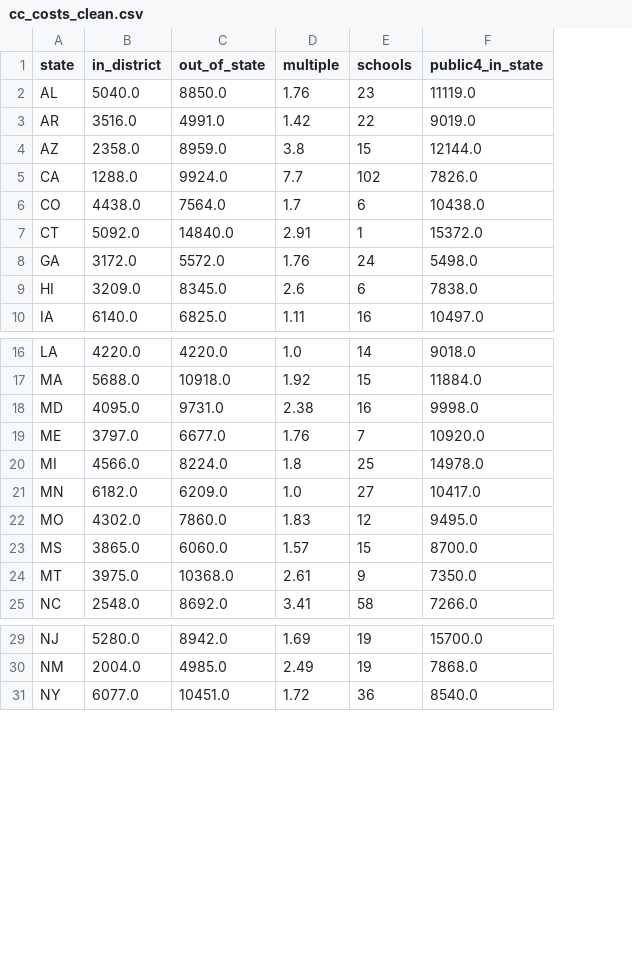
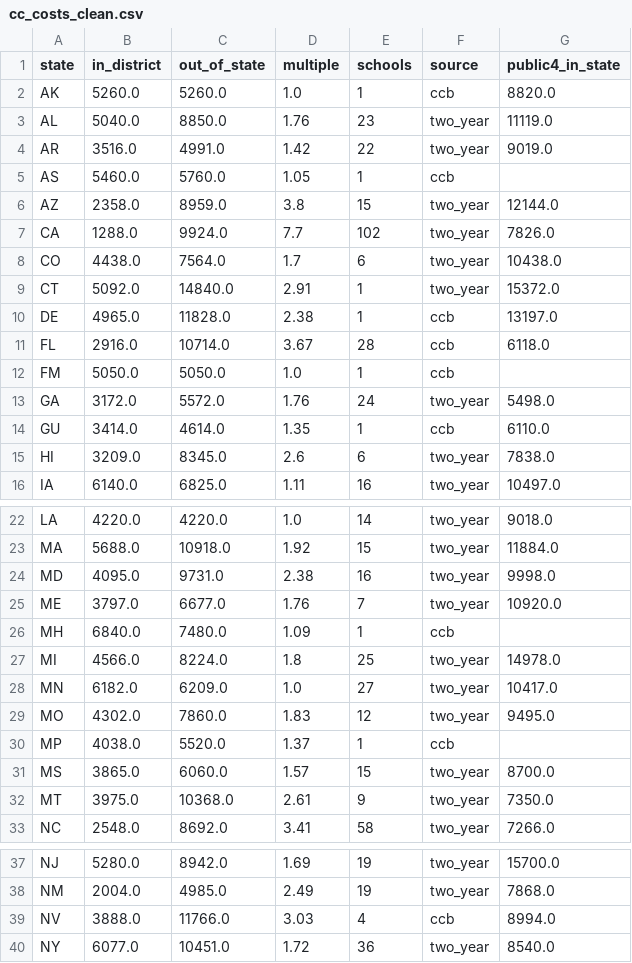
Before and after one commit to OneVVish/StudentLoanROI, a CSV file: data/cc_costs_clean.csv, drawn as a sheet; only a part is shown, gaps mark what is left out; addresses are those after the commit; the diff names each change by its address in the sheet, - before the commit and + after, or states it on an @@ line.

Commit message:
Price the four states whose community colleges are all filed as four-year (#150)
Alaska, Delaware, Florida and Nevada had no IPEDS public two-year sector to
read, because every one of their community colleges awards a bachelor's degree
and is therefore filed as a four-year institution. All four fell back to the
national figure and a sidebar caption said so. Florida is the case that makes it
worth fixing: 28 colleges with a real published $2,916 in-district median,
replaced by a national number.

INSTCAT 3, "degree-granting, not primarily baccalaureate", is the same set seen
from the other side, and it is already in this parse -- the previous commit
added INSTCAT to keep exactly these schools OUT of the four-year median. Same
charges, same reporting flags, same release.

  AK  $5,260   n=1        DE  $4,965   n=1
  FL  $2,916   n=28       NV  $3,888   n=4

THE FALLBACK IS FOR THE GAP ONLY, and that restriction is the whole design. A
state that already has a two-year sector is never touched. Merging INSTCAT 3 in
everywhere is the tempting version and it moves 24 existing medians -- Utah by
45%, Indiana by 20% -- because INSTCAT 3 also catches universities that award
mostly associate's degrees, which are not community colleges and are not priced
like them. Restricted to the gap, every figure this file already published is
bit-identical, including the California headline now in circulation.

n is genuinely 1 for Alaska and Delaware. That is the answer rather than a small
sample: one institution is the entire public two-year provision in each. The
`schools` column carries it and a new `source` column says which universe
produced the row.

Five outlying areas come with them (AS, FM, GU, MH, MP). Kept, because Puerto
Rico was already in this table on exactly the same terms -- it simply had a
SECTOR 4 sector to be found in. Excluding them would be a new rule invented to
make a number rounder.

check_cc_cost_table.py asserts all four by NAME rather than deriving them,
because the failure mode is silence: a missing state falls back to a national
figure that looks perfectly plausible. Negative control run -- deleting the
Florida row fails the guard with the right message.

Co-authored-by: V. Vish <299294347+OneVVish@users.noreply.github.com>

```diff
--- a/data/cc_costs_clean.csv
+++ b/data/cc_costs_clean.csv
+column F (source), rows 3-4: two_year | two_year; rows 6-9: all two_year; row 13: two_year; rows 15-16: two_year | two_year; rows 22-25: all two_year; rows 27-29: all two_year; rows 31-33: all two_year; rows 37-38: two_year | two_year; row 40: two_year
+row 2: AK | 5260.0 | 5260.0 | 1.0 | 1 | ccb | 8820.0
+row 5: AS | 5460.0 | 5760.0 | 1.05 | 1 | ccb
+row 10: DE | 4965.0 | 11828.0 | 2.38 | 1 | ccb | 13197.0
+row 11: FL | 2916.0 | 10714.0 | 3.67 | 28 | ccb | 6118.0
+row 12: FM | 5050.0 | 5050.0 | 1.0 | 1 | ccb
+row 14: GU | 3414.0 | 4614.0 | 1.35 | 1 | ccb | 6110.0
+row 26: MH | 6840.0 | 7480.0 | 1.09 | 1 | ccb
+row 30: MP | 4038.0 | 5520.0 | 1.37 | 1 | ccb
+row 39: NV | 3888.0 | 11766.0 | 3.03 | 4 | ccb | 8994.0
```
Also changed, not shown: 3 other files.
